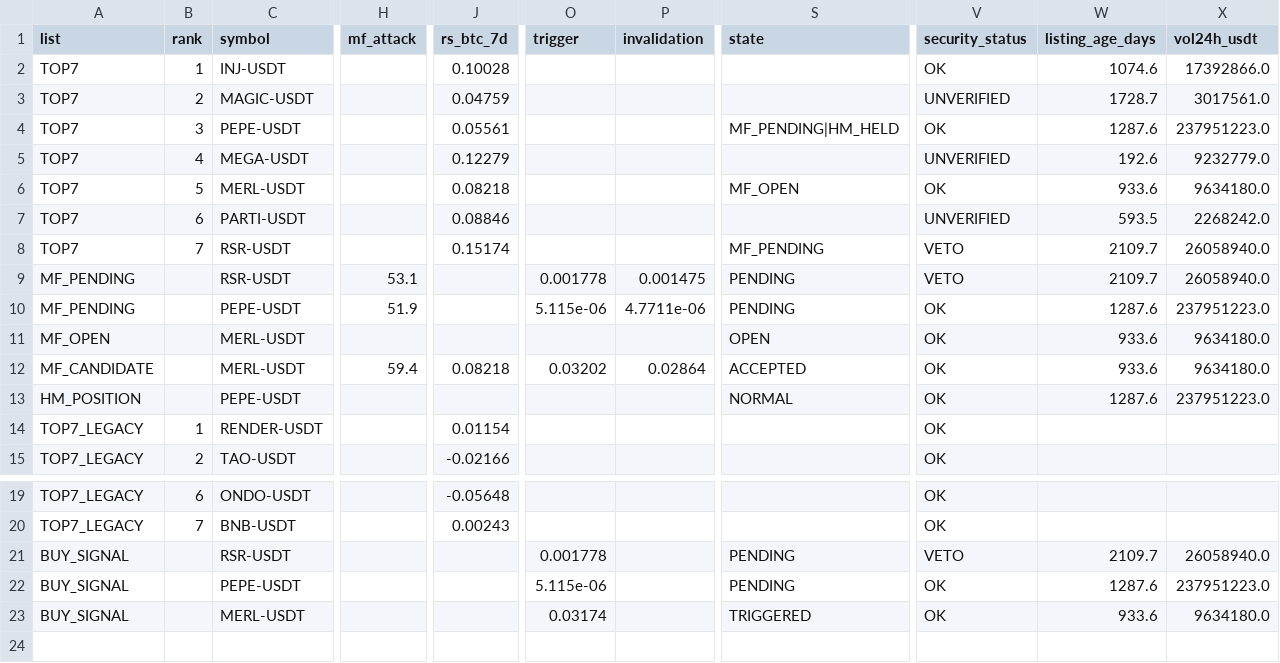
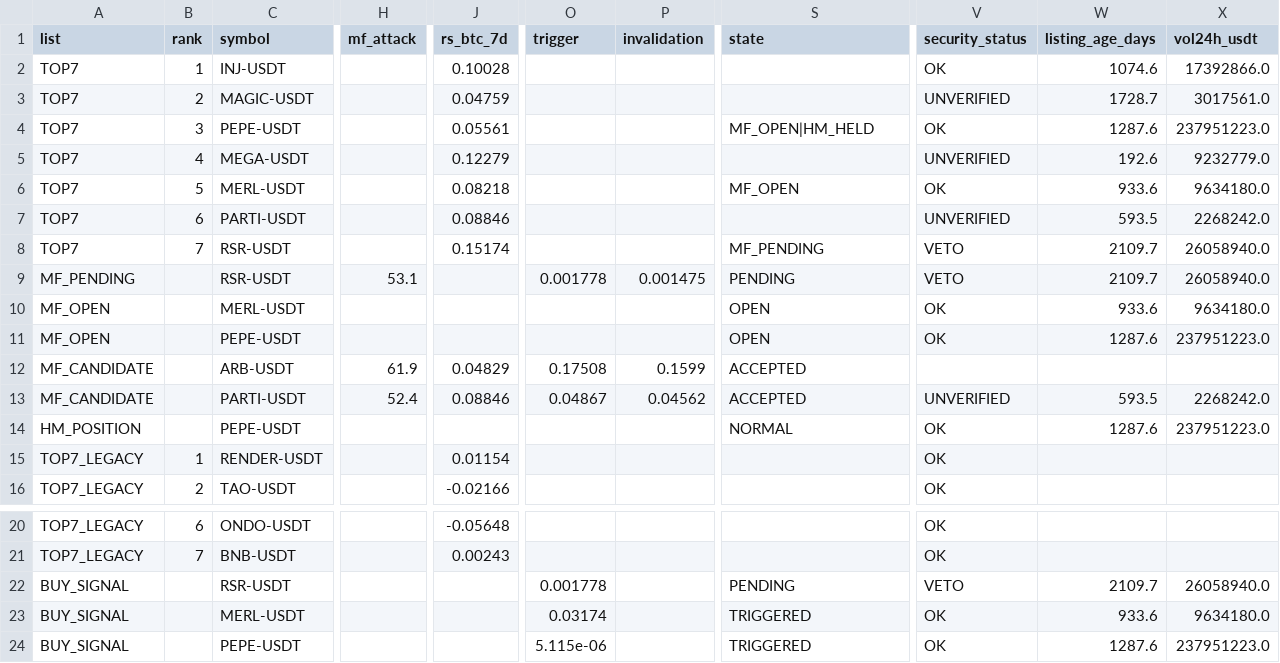
Before and after one commit to fu5202ture-beep/cqs-dashboard, a CSV file: signals.csv, drawn as a sheet; only a part is shown, gaps mark what is left out; removed rows and columns are numbered as before the commit, all else as after; rows hold the shown columns only; the diff names each change by its address in the sheet, - before the commit and + after, or states it on an @@ line.

```diff
--- a/signals.csv
+++ b/signals.csv
-S4 (state): MF_PENDING|HM_HELD
+S4 (state): MF_OPEN|HM_HELD
-row 10: MF_PENDING |  | PEPE-USDT | 51.9 |  | 5.115e-06 | 4.7711e-06 | PENDING | OK | 1287.6 | 237951223.0
+row 11: MF_OPEN |  | PEPE-USDT |  |  |  |  | OPEN | OK | 1287.6 | 237951223.0
+row 12: MF_CANDIDATE |  | ARB-USDT | 61.9 | 0.04829 | 0.17508 | 0.1599 | ACCEPTED
-C13 (symbol): MERL-USDT
+C13 (symbol): PARTI-USDT
-H13 (mf_attack): 59.4
+H13 (mf_attack): 52.4
-J13 (rs_btc_7d): 0.08218
+J13 (rs_btc_7d): 0.08846
-O13 (trigger): 0.03202
+O13 (trigger): 0.04867
-P13 (invalidation): 0.02864
+P13 (invalidation): 0.04562
-V13 (security_status): OK
+V13 (security_status): UNVERIFIED
-W13 (listing_age_days): 933.6
+W13 (listing_age_days): 593.5
-X13 (vol24h_usdt): 9634180.0
+X13 (vol24h_usdt): 2268242.0
-row 22: BUY_SIGNAL |  | PEPE-USDT |  |  | 5.115e-06 |  | PENDING | OK | 1287.6 | 237951223.0
+row 24: BUY_SIGNAL |  | PEPE-USDT |  |  | 5.115e-06 |  | TRIGGERED | OK | 1287.6 | 237951223.0
```
Also changed, not shown: 2 other files.
